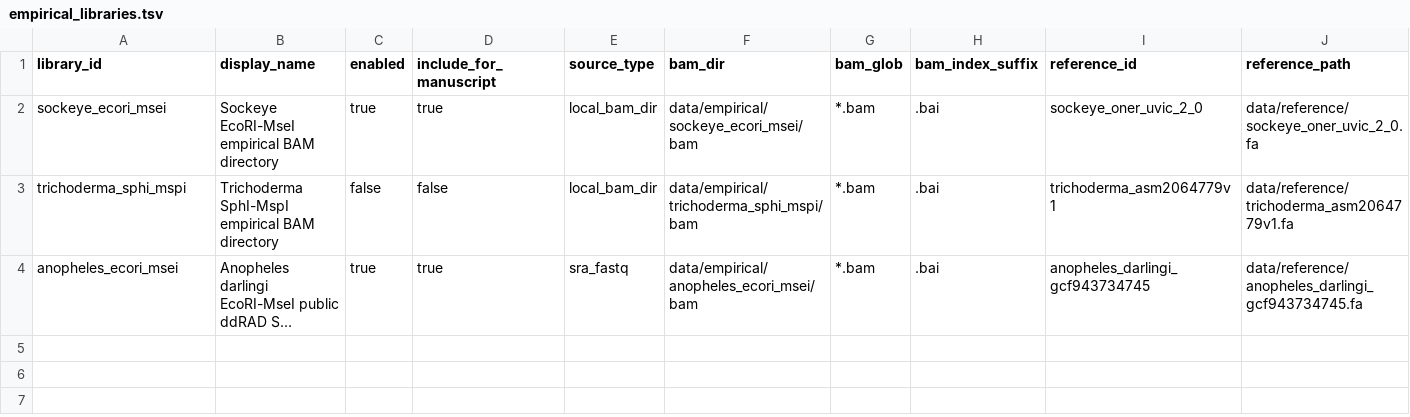
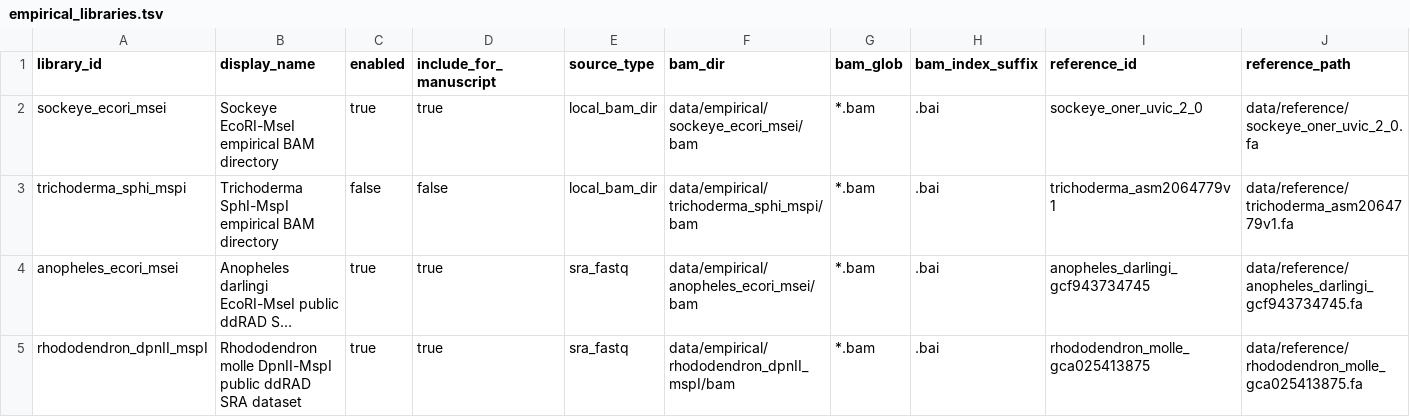
Before and after one commit to ericksamera/radigest-benchmarking, a TSV file: config/empirical_libraries.tsv, drawn as a sheet; only a part is shown; long unchanged cells end in …; rows hold the shown columns only; the diff names each change by its address in the sheet, - before the commit and + after, or states it on an @@ line.

Commit message:
feat(repo): add support for Rhododendron DpnII-MspI datasets - Introduce new empirical library entry for Rhododendron molle. - Add SRA run entries for Rhododendron DpnII-MspI datasets. - Update Makefile to include Rhododendron-specific targets. - Add reference for Rhododendron molle in references configuration.

```diff
--- a/config/empirical_libraries.tsv
+++ b/config/empirical_libraries.tsv
+row 5: rhododendron_dpnII_mspI | Rhododendron molle DpnII-MspI public ddRAD SRA dataset | true | true | sra_fastq | data/empirical/rhododendron_dpnII_mspI/bam | *.bam | .bai | rhododendron_molle_gca025413875 | data/reference/rhododendron_molle_gca025413875.fa
```
Also changed, not shown: config/empirical_sra_runs.tsv, config/references.tsv, 5 other files.
